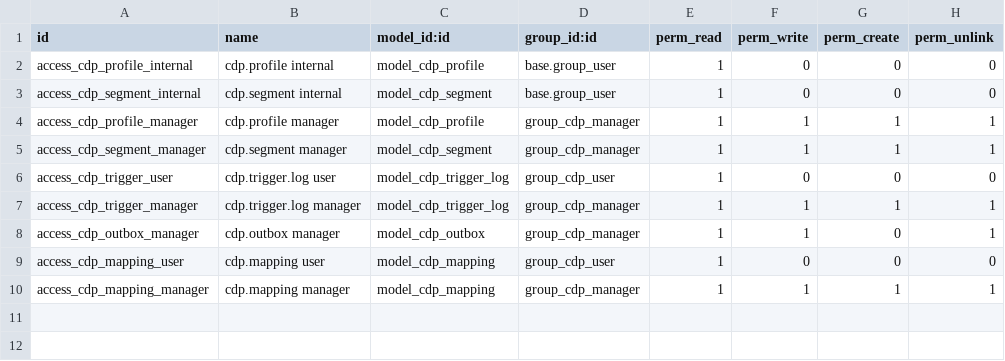
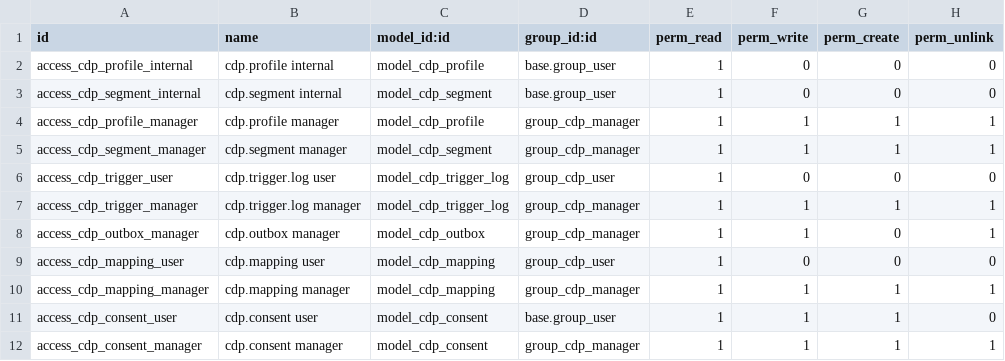
Before and after one commit to tsvinh7-ux/CDP, a CSV file: odoo_addons/cdp_base/security/ir.model.access.csv, drawn as a sheet.

```diff
--- a/odoo_addons/cdp_base/security/ir.model.access.csv
+++ b/odoo_addons/cdp_base/security/ir.model.access.csv
@@ -10 +10,3 @@ access_cdp_mapping_user,cdp.mapping user,model_cdp_mapping,group_cdp_user,1,0,0,
 access_cdp_mapping_manager,cdp.mapping manager,model_cdp_mapping,group_cdp_manager,1,1,1,1
+access_cdp_consent_user,cdp.consent user,model_cdp_consent,base.group_user,1,1,1,0
+access_cdp_consent_manager,cdp.consent manager,model_cdp_consent,group_cdp_manager,1,1,1,1
```
Also changed, not shown: 18 other files.
